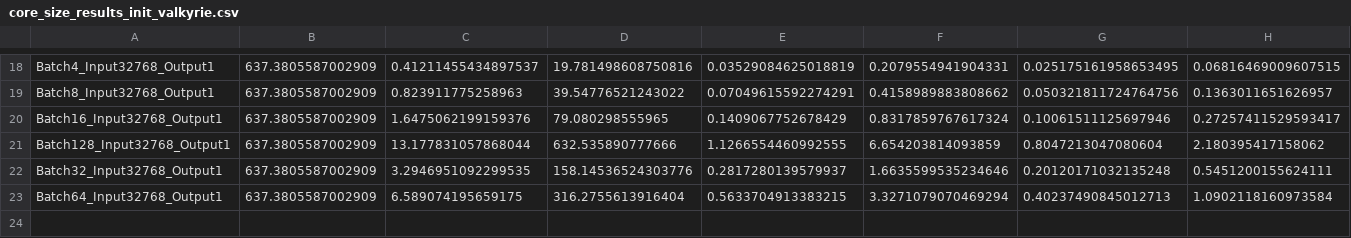
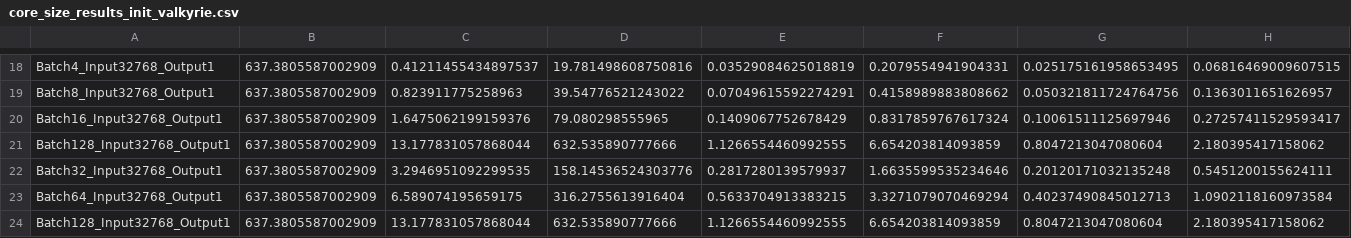
Before and after one commit to praisechan/LLMCompass, a CSV file: inference_LUT_with_masked/A100/Qwen-2.5-14B/core_size_results_init_valkyrie.csv, drawn as a sheet; only a part is shown, gaps mark what is left out; rows hold the shown columns only; the diff names each change by its address in the sheet, - before the commit and + after, or states it on an @@ line.

```diff
--- a/inference_LUT_with_masked/A100/Qwen-2.5-14B/core_size_results_init_valkyrie.csv
+++ b/inference_LUT_with_masked/A100/Qwen-2.5-14B/core_size_results_init_valkyrie.csv
+row 24: Batch128_Input32768_Output1 | 637.3805587002909 | 13.177831057868044 | 632.535890777666 | 1.1266554460992555 | 6.654203814093859 | 0.8047213047080604 | 2.180395417158062
```
Also changed, not shown: 4 other files.
